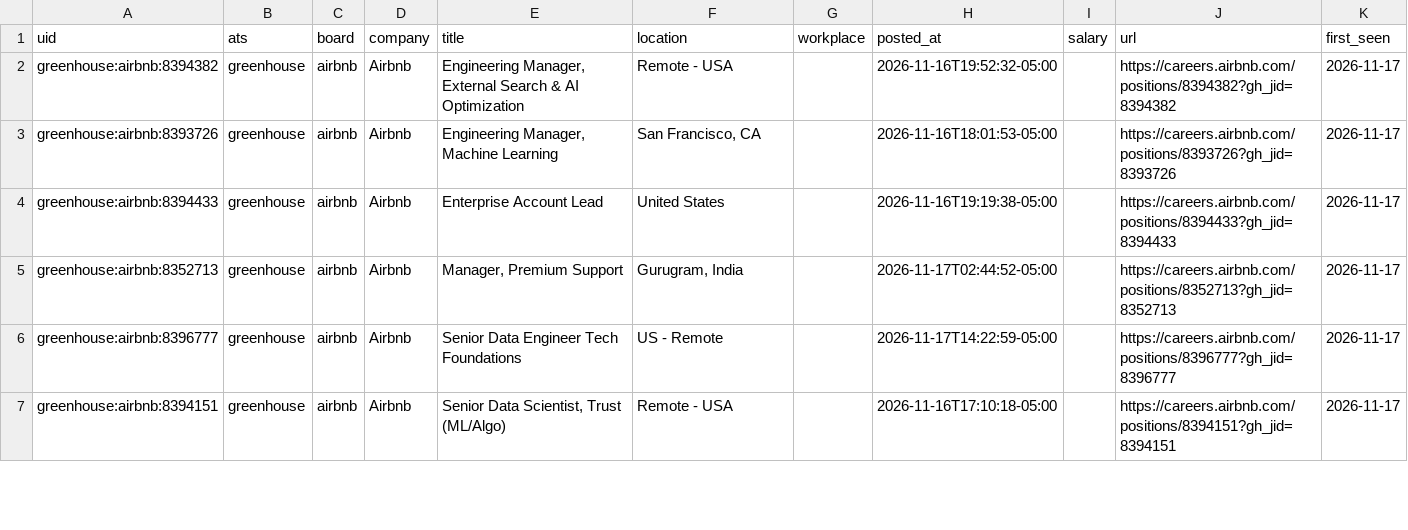
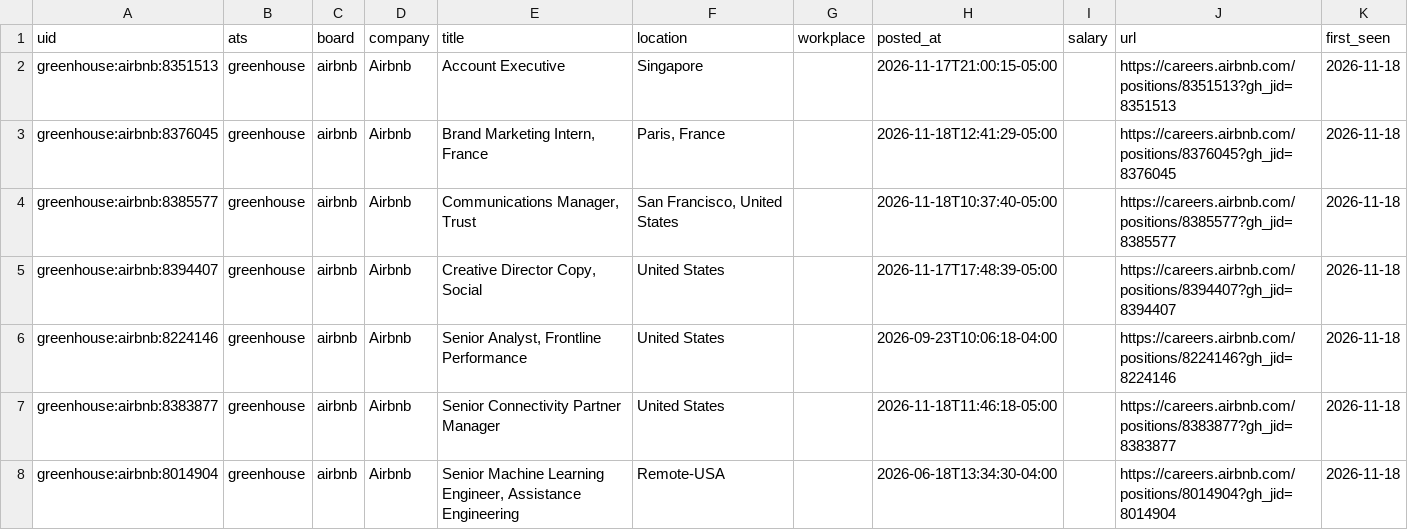
Before and after one commit to fecklesspleb/ats-new-jobs-feed, a CSV file: data/new_jobs.csv, drawn as a sheet; only a part is shown; the diff covers the shown part only.

```diff
--- a/data/new_jobs.csv
+++ b/data/new_jobs.csv
@@ -1,7 +1,8 @@
 uid,ats,board,company,title,location,workplace,posted_at,salary,url,first_seen
-greenhouse:airbnb:8394382,greenhouse,airbnb,Airbnb,"Engineering Manager, External Search & AI Optimization",Remote - USA,,2026-11-16T19:52:32-05:00,,https://careers.airbnb.com/positions/8394382?gh_jid=8394382,2026-11-17
-greenhouse:airbnb:8393726,greenhouse,airbnb,Airbnb,"Engineering Manager, Machine Learning","San Francisco, CA",,2026-11-16T18:01:53-05:00,,https://careers.airbnb.com/positions/8393726?gh_jid=8393726,2026-11-17
-greenhouse:airbnb:8394433,greenhouse,airbnb,Airbnb,Enterprise Account Lead,United States,,2026-11-16T19:19:38-05:00,,https://careers.airbnb.com/positions/8394433?gh_jid=8394433,2026-11-17
-greenhouse:airbnb:8352713,greenhouse,airbnb,Airbnb,"Manager, Premium Support","Gurugram, India",,2026-11-17T02:44:52-05:00,,https://careers.airbnb.com/positions/8352713?gh_jid=8352713,2026-11-17
-greenhouse:airbnb:8396777,greenhouse,airbnb,Airbnb,Senior Data Engineer Tech Foundations,US - Remote,,2026-11-17T14:22:59-05:00,,https://careers.airbnb.com/positions/8396777?gh_jid=8396777,2026-11-17
-greenhouse:airbnb:8394151,greenhouse,airbnb,Airbnb,"Senior Data Scientist, Trust (ML/Algo)",Remote - USA,,2026-11-16T17:10:18-05:00,,https://careers.airbnb.com/positions/8394151?gh_jid=8394151,2026-11-17
+greenhouse:airbnb:8351513,greenhouse,airbnb,Airbnb,Account Executive,Singapore,,2026-11-17T21:00:15-05:00,,https://careers.airbnb.com/positions/8351513?gh_jid=8351513,2026-11-18
+greenhouse:airbnb:8376045,greenhouse,airbnb,Airbnb,"Brand Marketing Intern, France","Paris, France",,2026-11-18T12:41:29-05:00,,https://careers.airbnb.com/positions/8376045?gh_jid=8376045,2026-11-18
+greenhouse:airbnb:8385577,greenhouse,airbnb,Airbnb,"Communications Manager, Trust","San Francisco, United States ",,2026-11-18T10:37:40-05:00,,https://careers.airbnb.com/positions/8385577?gh_jid=8385577,2026-11-18
+greenhouse:airbnb:8394407,greenhouse,airbnb,Airbnb,"Creative Director Copy, Social",United States,,2026-11-17T17:48:39-05:00,,https://careers.airbnb.com/positions/8394407?gh_jid=8394407,2026-11-18
+greenhouse:airbnb:8224146,greenhouse,airbnb,Airbnb,"Senior Analyst, Frontline Performance",United States ,,2026-09-23T10:06:18-04:00,,https://careers.airbnb.com/positions/8224146?gh_jid=8224146,2026-11-18
+greenhouse:airbnb:8383877,greenhouse,airbnb,Airbnb,Senior Connectivity Partner Manager,United States,,2026-11-18T11:46:18-05:00,,https://careers.airbnb.com/positions/8383877?gh_jid=8383877,2026-11-18
+greenhouse:airbnb:8014904,greenhouse,airbnb,Airbnb,"Senior Machine Learning Engineer, Assistance Engineering",Remote-USA,,2026-06-18T13:34:30-04:00,,https://careers.airbnb.com/positions/8014904?gh_jid=8014904,2026-11-18
```
Also changed, not shown: 8 added rows, 4 removed rows and 6 edited cells elsewhere in this file, data/jobs.csv.
